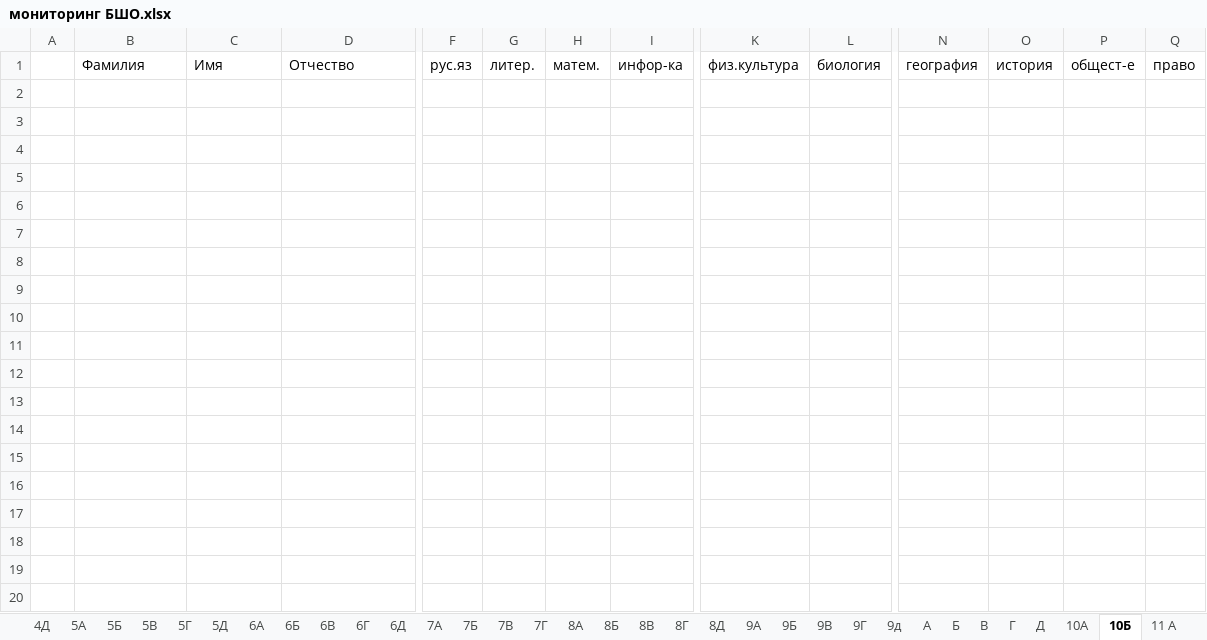
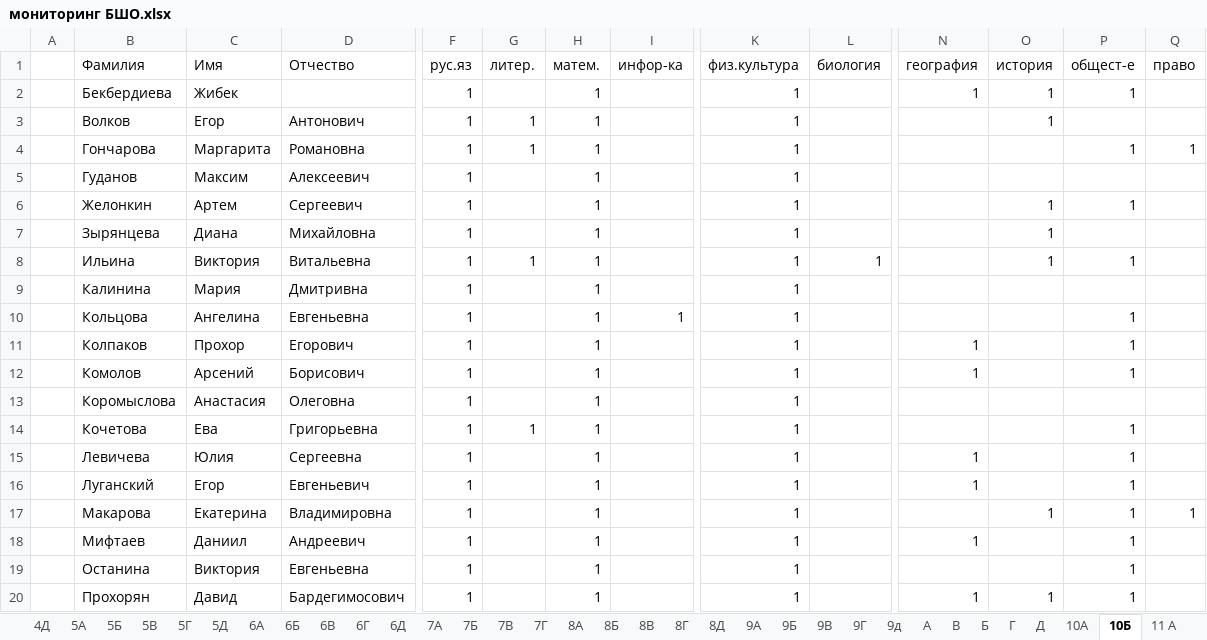
Before and after one commit to Nataiel/Collect_olimp, an Excel workbook: мониторинг БШО.xlsx, sheet 10Б, drawn as a sheet; only a part is shown, gaps mark what is left out; values as stored, in another font and other column widths than the file's, no borders; rows hold the shown columns only; the diff covers the shown part only; the diff names each change by its address in the sheet, - before the commit and + after, or states it on an @@ line.

```diff
--- a/мониторинг БШО.xlsx (sheet 10Б)
+++ b/мониторинг БШО.xlsx (sheet 10Б)
@@ sheet tab order changed: 4Д | 5А | 5Б | 5В | 5Г | 5Д | 6А | 6Б | 6В | 6Г | 6Д | 7А | 7Б | 7В | 7Г | 8А | 8Б | 8В | 8Г | 8Д | 9А | 9Б | 9В | 9Г | 9д | А | В | Б | Г | Д | 10А | 10Б | 11 А @@
+row 2:  | Бекбердиева | Жибек |  | 1 |  | 1 |  | 1 |  | 1 | 1 | 1
+row 3:  | Волков | Егор | Антонович | 1 | 1 | 1 |  | 1 |  |  | 1
+row 4:  | Гончарова | Маргарита | Романовна | 1 | 1 | 1 |  | 1 |  |  |  | 1 | 1
+row 5:  | Гуданов | Максим | Алексеевич | 1 |  | 1 |  | 1
+row 6:  | Желонкин | Артем | Сергеевич | 1 |  | 1 |  | 1 |  |  | 1 | 1
+row 7:  | Зырянцева | Диана | Михайловна | 1 |  | 1 |  | 1 |  |  | 1
+row 8:  | Ильина | Виктория | Витальевна | 1 | 1 | 1 |  | 1 | 1 |  | 1 | 1
+row 9:  | Калинина | Мария | Дмитривна | 1 |  | 1 |  | 1
+row 10:  | Кольцова | Ангелина | Евгеньевна | 1 |  | 1 | 1 | 1 |  |  |  | 1
+row 11:  | Колпаков | Прохор | Егорович | 1 |  | 1 |  | 1 |  | 1 |  | 1
+row 12:  | Комолов | Арсений | Борисович | 1 |  | 1 |  | 1 |  | 1 |  | 1
+row 13:  | Коромыслова | Анастасия | Олеговна | 1 |  | 1 |  | 1
+row 14:  | Кочетова | Ева | Григорьевна | 1 | 1 | 1 |  | 1 |  |  |  | 1
+row 15:  | Левичева | Юлия | Сергеевна | 1 |  | 1 |  | 1 |  | 1 |  | 1
+row 16:  | Луганский | Егор | Евгеньевич | 1 |  | 1 |  | 1 |  | 1 |  | 1
+row 17:  | Макарова | Екатерина | Владимировна | 1 |  | 1 |  | 1 |  |  | 1 | 1 | 1
+row 18:  | Мифтаев | Даниил | Андреевич | 1 |  | 1 |  | 1 |  | 1 |  | 1
+row 19:  | Останина | Виктория | Евгеньевна | 1 |  | 1 |  | 1 |  |  |  | 1
+row 20:  | Прохорян | Давид | Бардегимосович | 1 |  | 1 |  | 1 |  | 1 | 1 | 1
```
Also changed, not shown: 11 added rows elsewhere in this sheet, sheet 10А, sheet 11Б, sheet 4Д, sheet 9д, sheet 9Г, sheet 9В, 17 more sheets, other sheet tabs, Обработка.xlsx, 4 other files.
